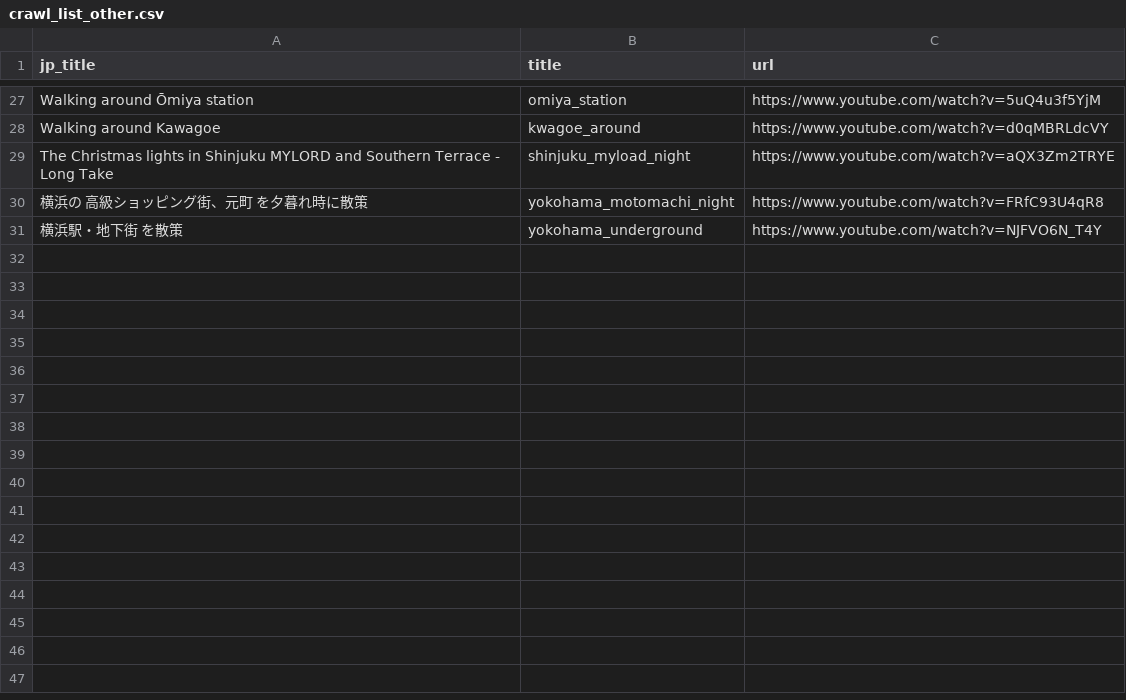
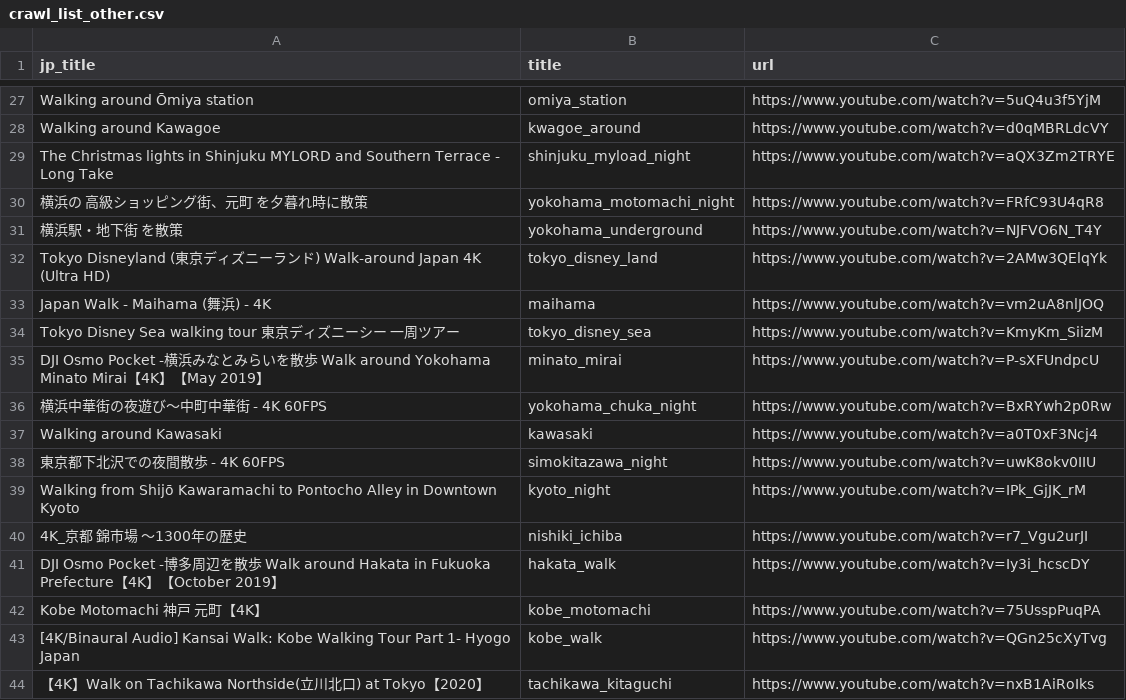
Before and after one commit to shimakaze-git/youtubeCrawl, a CSV file: crawl_list_other.csv, drawn as a sheet; only a part is shown, gaps mark what is left out; the diff names each change by its address in the sheet, - before the commit and + after, or states it on an @@ line.

Commit message:
refactor: .csvを更に更新.

```diff
--- a/crawl_list_other.csv
+++ b/crawl_list_other.csv
+row 32: Tokyo Disneyland (東京ディズニーランド) Walk-around Japan 4K (Ultra HD) | tokyo_disney_land | https://www.youtube.com/watch?v=2AMw3QElqYk
+row 33: Japan Walk - Maihama (舞浜) - 4K | maihama | https://www.youtube.com/watch?v=vm2uA8nlJOQ
+row 34: Tokyo Disney Sea walking tour 東京ディズニーシー 一周ツアー | tokyo_disney_sea | https://www.youtube.com/watch?v=KmyKm_SiizM
+row 35: DJI Osmo Pocket -横浜みなとみらいを散歩 Walk around Yokohama Minato Mirai【4K】【May 2019】 | minato_mirai | https://www.youtube.com/watch?v=P-sXFUndpcU
+row 36: 横浜中華街の夜遊び〜中町中華街 - 4K 60FPS | yokohama_chuka_night | https://www.youtube.com/watch?v=BxRYwh2p0Rw
+row 37: Walking around Kawasaki | kawasaki | https://www.youtube.com/watch?v=a0T0xF3Ncj4
+row 38: 東京都下北沢での夜間散歩 - 4K 60FPS | simokitazawa_night | https://www.youtube.com/watch?v=uwK8okv0IIU
+row 39: Walking from Shijō Kawaramachi to Pontocho Alley in Downtown Kyoto | kyoto_night | https://www.youtube.com/watch?v=IPk_GjJK_rM
+row 40: 4K_京都 錦市場 〜1300年の歴史 | nishiki_ichiba | https://www.youtube.com/watch?v=r7_Vgu2urJI
+row 41: DJI Osmo Pocket -博多周辺を散歩 Walk around Hakata in Fukuoka Prefecture【4K】【October 2019】 | hakata_walk | https://www.youtube.com/watch?v=Iy3i_hcscDY
+row 42: Kobe Motomachi 神戸 元町【4K】 | kobe_motomachi | https://www.youtube.com/watch?v=75UsspPuqPA
+row 43: [4K/Binaural Audio] Kansai Walk: Kobe Walking Tour Part 1- Hyogo Japan | kobe_walk | https://www.youtube.com/watch?v=QGn25cXyTvg
+row 44: 【4K】Walk on Tachikawa Northside(立川北口) at Tokyo【2020】 | tachikawa_kitaguchi | https://www.youtube.com/watch?v=nxB1AiRoIks
```
